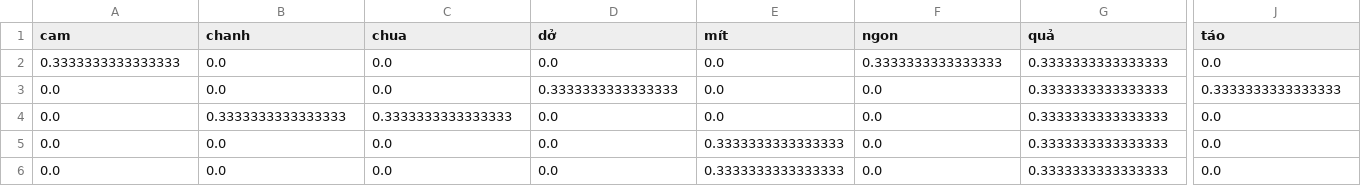
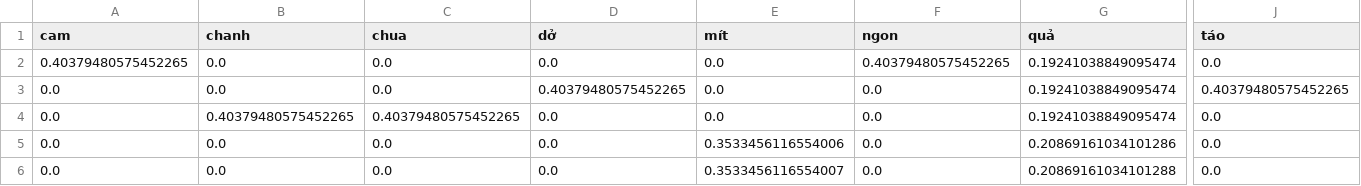
Before and after one commit to PhamThuyDung-GitHub/Chat_Mini, a CSV file: Answer/row_0_TF.csv, drawn as a sheet; only a part is shown, gaps mark what is left out; the diff covers the shown part only; the diff names each change by its address in the sheet, - before the commit and + after, or states it on an @@ line.

```diff
--- a/Answer/row_0_TF.csv
+++ b/Answer/row_0_TF.csv
-A2 (cam): 0.3333333333333333
+A2 (cam): 0.40379480575452265
-F2 (ngon): 0.3333333333333333
+F2 (ngon): 0.40379480575452265
-G2:G4 (quả): 0.3333333333333333
+G2:G4 (quả): 0.19241038849095474
-D3 (dở): 0.3333333333333333
+D3 (dở): 0.40379480575452265
-J3 (táo): 0.3333333333333333
+J3 (táo): 0.40379480575452265
-B4 (chanh): 0.3333333333333333
+B4 (chanh): 0.40379480575452265
-C4 (chua): 0.3333333333333333
+C4 (chua): 0.40379480575452265
-E5 (mít): 0.3333333333333333
+E5 (mít): 0.3533456116554006
-G5 (quả): 0.3333333333333333
+G5 (quả): 0.20869161034101286
-E6 (mít): 0.3333333333333333
+E6 (mít): 0.3533456116554007
-G6 (quả): 0.3333333333333333
+G6 (quả): 0.20869161034101288
```
Also changed, not shown: 2 edited cells elsewhere in this file, Answer/row_0_CosineSimilarity.csv, Answer/row_1_CosineSimilarity.csv, 16 other files.
